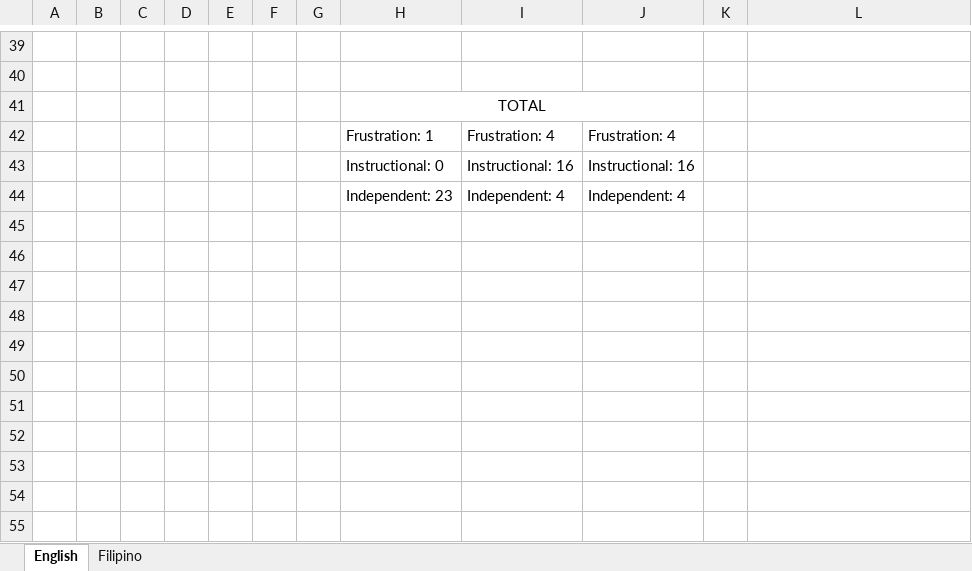
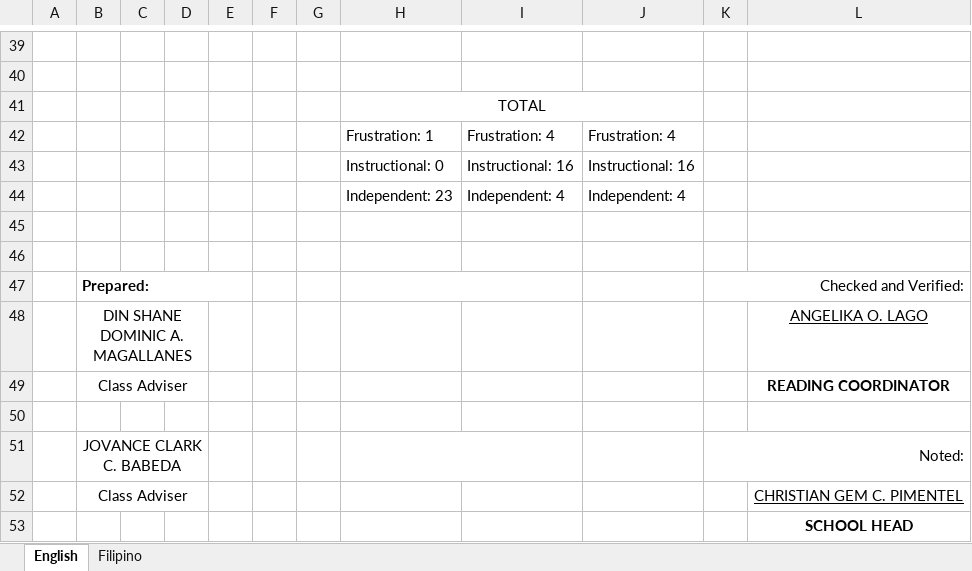
Before and after one commit to Din2003/HtmlTest, an Excel workbook: To print/October 30/English Reading Assessment (Midyear) (1).xlsx, sheet English, drawn as a sheet; only a part is shown, gaps mark what is left out; values as stored, in another font and other column widths than the file's, no borders; charts and pictures not drawn; the diff names each change by its address in the sheet, - before the commit and + after, or states it on an @@ line.

```diff
--- a/To print/October 30/English Reading Assessment (Midyear) (1).xlsx (sheet English)
+++ b/To print/October 30/English Reading Assessment (Midyear) (1).xlsx (sheet English)
+row 45: (empty)
+row 46: (empty)
+row 47:  | Prepared: |  |  |  |  |  |  |  |  | Checked and Verified:
+row 48:  | DIN SHANE DOMINIC A. MAGALLANES |  |  |  |  |  |  |  |  |  | ANGELIKA O. LAGO
+row 49:  | Class Adviser |  |  |  |  |  |  |  |  |  | READING COORDINATOR
+row 50: (empty)
+row 51:  | JOVANCE CLARK C. BABEDA |  |  |  |  |  |  |  |  | Noted:
+row 52:  | Class Adviser |  |  |  |  |  |  |  |  |  | CHRISTIAN GEM C. PIMENTEL
+row 53:  |  |  |  |  |  |  |  |  |  |  | SCHOOL HEAD
```
Also changed, not shown: charts or pictures, To print/October 30/English and Filipino ASER Reading Assessment (2) (1).xlsx, 1 other file.
